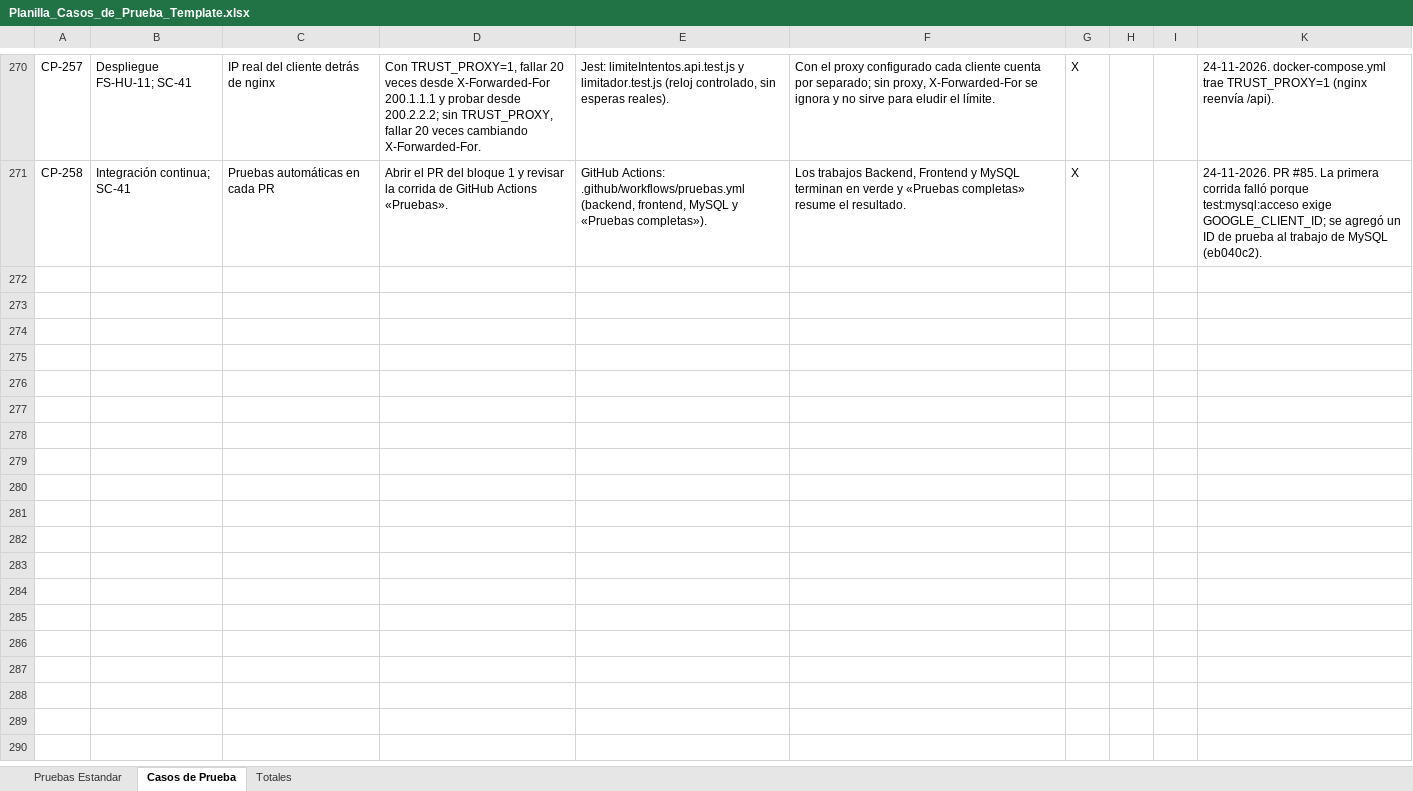
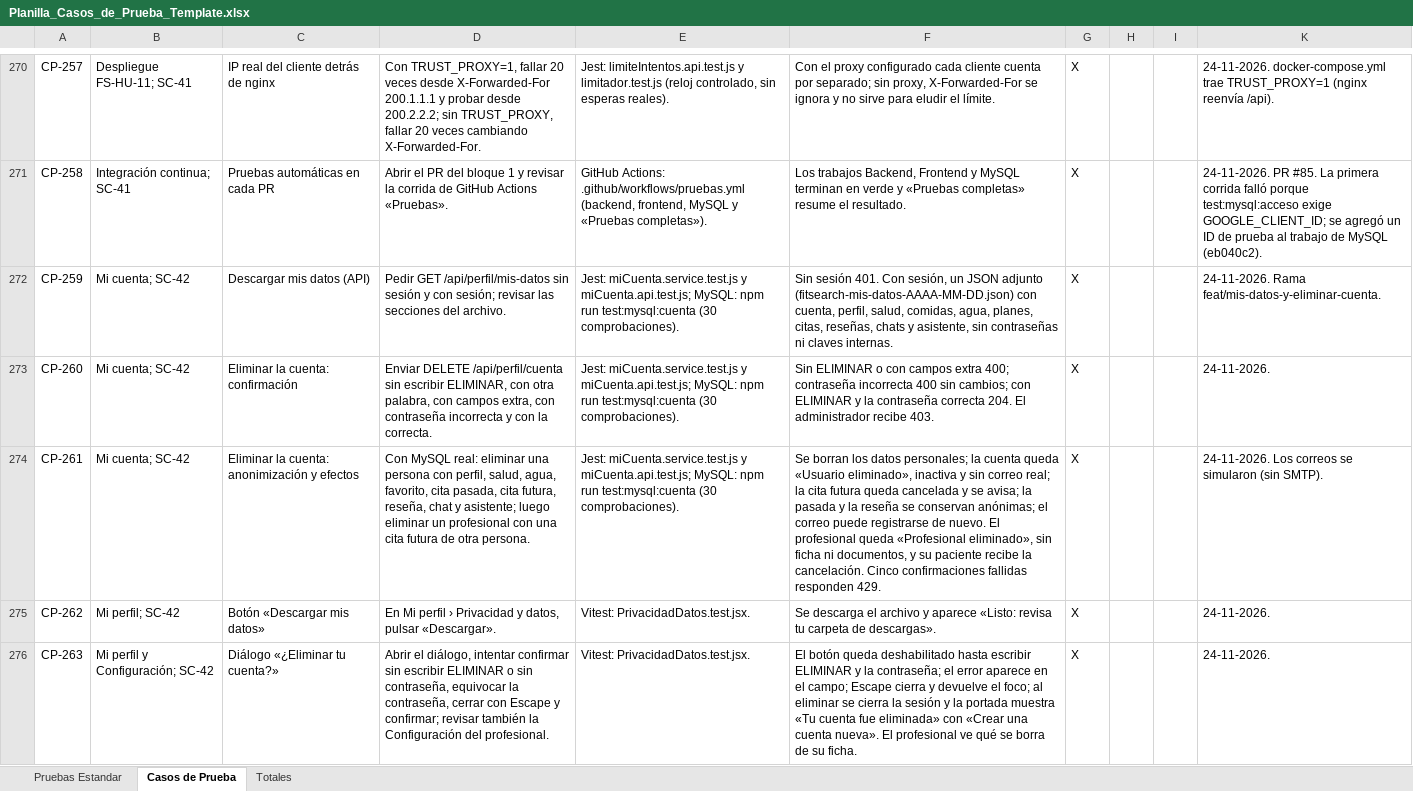
Before and after one commit to ncxlas/FitSearch, an Excel workbook: FASE 2/Evidencias Proyecto/Evidencias de documentación/Plan de Pruebas/Planilla_Casos_de_Prueba_Template.xlsx, sheet Casos de Prueba, drawn as a sheet; only a part is shown, gaps mark what is left out; values as stored, in another font and other column widths than the file's, no borders; charts and pictures not drawn; the diff names each change by its address in the sheet, - before the commit and + after, or states it on an @@ line.

Commit message:
Permite descargar mis datos y eliminar la cuenta (SC-42)
- GET /api/perfil/mis-datos: copia en JSON de todo lo que la cuenta guardó, sin contraseñas ni claves internas.
- DELETE /api/perfil/cuenta: con ELIMINAR y la contraseña o Google; borra los datos personales, cancela las citas futuras avisando a la otra parte y anonimiza la cuenta (usuarios.eliminado_en), conservando las citas y reseñas pasadas como «Usuario eliminado».
- «Privacidad y datos» en Mi perfil y en la Configuración del profesional, con un diálogo reutilizable.
- El panel del administrador deja de mostrar las cuentas eliminadas.
- npm run test:mysql:cuenta (30 comprobaciones) en la CI.
- Documentación: Matriz SC-42, Planilla CP-259 a CP-263, DAS 1.37, README y evidencia.

```diff
--- a/FASE 2/Evidencias Proyecto/Evidencias de documentación/Plan de Pruebas/Planilla_Casos_de_Prueba_Template.xlsx (sheet Casos de Prueba)
+++ b/FASE 2/Evidencias Proyecto/Evidencias de documentación/Plan de Pruebas/Planilla_Casos_de_Prueba_Template.xlsx (sheet Casos de Prueba)
+row 272: CP-259 | Mi cuenta; SC-42 | Descargar mis datos (API) | Pedir GET /api/perfil/mis-datos sin sesión y con sesión; revisar las secciones del archivo. | Jest: miCuenta.service.test.js y miCuenta.api.test.js; MySQL: npm run test:mysql:cuenta (30 comprobaciones). | Sin sesión 401. Con sesión, un JSON adjunto (fitsearch-mis-datos-AAAA-MM-DD.json) con cuenta, perfil, salud, comidas, agua, planes, citas, reseñas, chats y asistente, sin contraseñas ni claves internas. | X |  |  | 24-11-2026. Rama feat/mis-datos-y-eliminar-cuenta.
+row 273: CP-260 | Mi cuenta; SC-42 | Eliminar la cuenta: confirmación | Enviar DELETE /api/perfil/cuenta sin escribir ELIMINAR, con otra palabra, con campos extra, con contraseña incorrecta y con la correcta. | Jest: miCuenta.service.test.js y miCuenta.api.test.js; MySQL: npm run test:mysql:cuenta (30 comprobaciones). | Sin ELIMINAR o con campos extra 400; contraseña incorrecta 400 sin cambios; con ELIMINAR y la contraseña correcta 204. El administrador recibe 403. | X |  |  | 24-11-2026.
+row 274: CP-261 | Mi cuenta; SC-42 | Eliminar la cuenta: anonimización y efectos | Con MySQL real: eliminar una persona con perfil, salud, agua, favorito, cita pasada, cita futura, reseña, chat y asistente; luego eliminar un profesional con una cita futura de otra persona. | Jest: miCuenta.service.test.js y miCuenta.api.test.js; MySQL: npm run test:mysql:cuenta (30 comprobaciones). | Se borran los datos personales; la cuenta queda «Usuario eliminado», inactiva y sin correo real; la cita futura queda cancelada y se avisa; la pasada y la reseña se conservan anónimas; el correo puede registrarse de nuevo. El profesional queda «Profesional eliminado», sin ficha ni documentos, y su paciente recibe la cancelación. Cinco confirmaciones fallidas responden 429. | X |  |  | 24-11-2026. Los correos se simularon (sin SMTP).
+row 275: CP-262 | Mi perfil; SC-42 | Botón «Descargar mis datos» | En Mi perfil › Privacidad y datos, pulsar «Descargar». | Vitest: PrivacidadDatos.test.jsx. | Se descarga el archivo y aparece «Listo: revisa tu carpeta de descargas». | X |  |  | 24-11-2026.
+row 276: CP-263 | Mi perfil y Configuración; SC-42 | Diálogo «¿Eliminar tu cuenta?» | Abrir el diálogo, intentar confirmar sin escribir ELIMINAR o sin contraseña, equivocar la contraseña, cerrar con Escape y confirmar; revisar también la Configuración del profesional. | Vitest: PrivacidadDatos.test.jsx. | El botón queda deshabilitado hasta escribir ELIMINAR y la contraseña; el error aparece en el campo; Escape cierra y devuelve el foco; al eliminar se cierra la sesión y la portada muestra «Tu cuenta fue eliminada» con «Crear una cuenta nueva». El profesional ve qué se borra de su ficha. | X |  |  | 24-11-2026.
```
Also changed, not shown: sheet Totales, hidden cells, FASE 2/Evidencias Proyecto/Evidencias de documentación/Control del proyecto/Matriz_Control_de_Cambio_FitSearch.xlsx, 30 other files.
